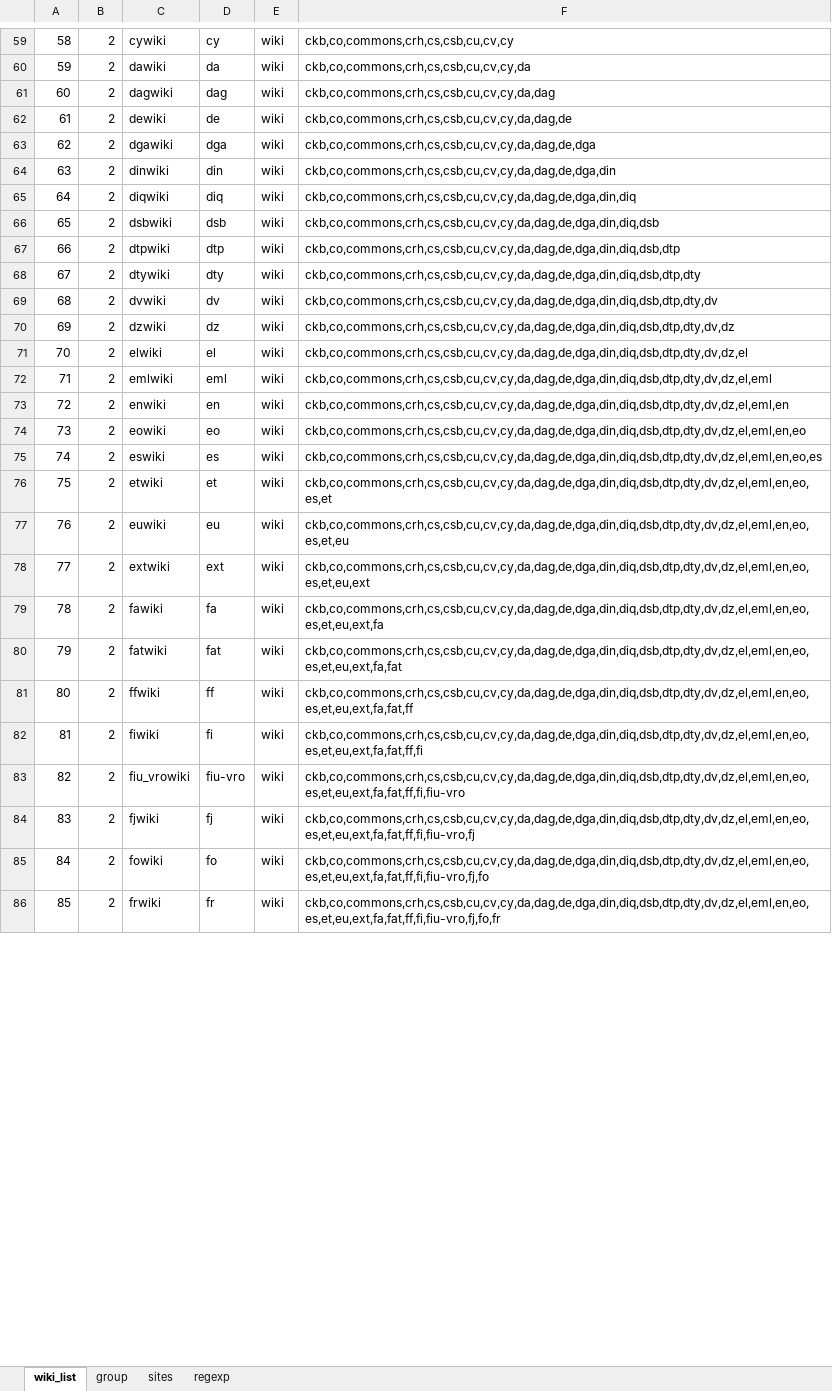
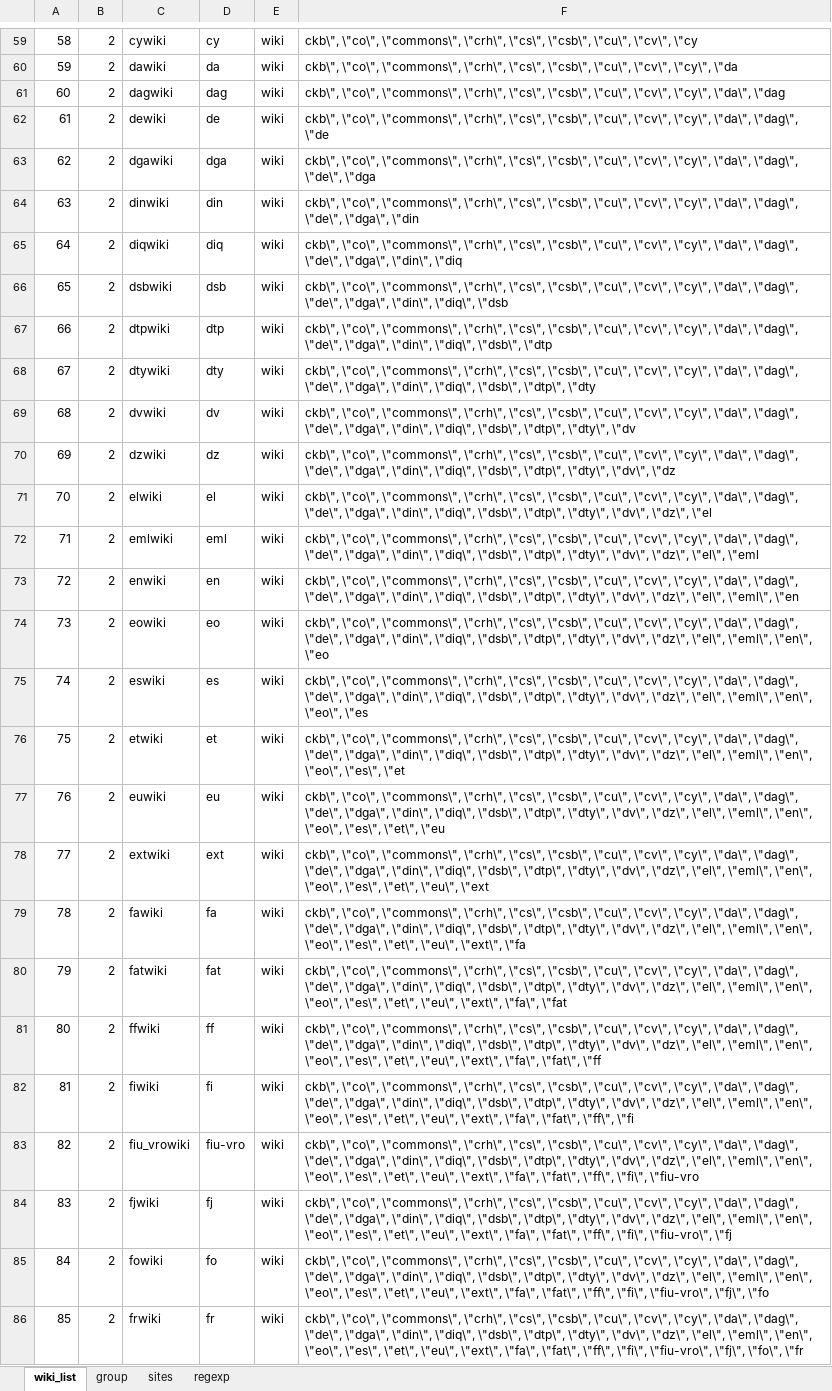
Before and after one commit to MaRDI4NFDI/wikiFilter, an Excel workbook: wmcloud/wiki_list.xlsx, sheet wiki_list, drawn as a sheet; only a part is shown, gaps mark what is left out; values as stored, in another font and other column widths than the file's, no borders; the diff covers the shown part only; the diff names each change by its address in the sheet, - before the commit and + after, or states it on an @@ line.

Commit message:
update list of wikis

```diff
--- a/wmcloud/wiki_list.xlsx (sheet wiki_list)
+++ b/wmcloud/wiki_list.xlsx (sheet wiki_list)
-F59: ckb,co,commons,crh,cs,csb,cu,cv,cy
+F59: ckb\", \"co\", \"commons\", \"crh\", \"cs\", \"csb\", \"cu\", \"cv\", \"cy
-F60: ckb,co,commons,crh,cs,csb,cu,cv,cy,da
+F60: ckb\", \"co\", \"commons\", \"crh\", \"cs\", \"csb\", \"cu\", \"cv\", \"cy\", \"da
-F61: ckb,co,commons,crh,cs,csb,cu,cv,cy,da,dag
+F61: ckb\", \"co\", \"commons\", \"crh\", \"cs\", \"csb\", \"cu\", \"cv\", \"cy\", \"da\", \"dag
-F62: ckb,co,commons,crh,cs,csb,cu,cv,cy,da,dag,de
+F62: ckb\", \"co\", \"commons\", \"crh\", \"cs\", \"csb\", \"cu\", \"cv\", \"cy\", \"da\", \"dag\", \"de
-F63: ckb,co,commons,crh,cs,csb,cu,cv,cy,da,dag,de,dga
+F63: ckb\", \"co\", \"commons\", \"crh\", \"cs\", \"csb\", \"cu\", \"cv\", \"cy\", \"da\", \"dag\", \"de\", \"dga
-F64: ckb,co,commons,crh,cs,csb,cu,cv,cy,da,dag,de,dga,din
+F64: ckb\", \"co\", \"commons\", \"crh\", \"cs\", \"csb\", \"cu\", \"cv\", \"cy\", \"da\", \"dag\", \"de\", \"dga\", \"din
-F65: ckb,co,commons,crh,cs,csb,cu,cv,cy,da,dag,de,dga,din,diq
+F65: ckb\", \"co\", \"commons\", \"crh\", \"cs\", \"csb\", \"cu\", \"cv\", \"cy\", \"da\", \"dag\", \"de\", \"dga\", \"din\", \"diq
-F66: ckb,co,commons,crh,cs,csb,cu,cv,cy,da,dag,de,dga,din,diq,dsb
+F66: ckb\", \"co\", \"commons\", \"crh\", \"cs\", \"csb\", \"cu\", \"cv\", \"cy\", \"da\", \"dag\", \"de\", \"dga\", \"din\", \"diq\", \"dsb
-F67: ckb,co,commons,crh,cs,csb,cu,cv,cy,da,dag,de,dga,din,diq,dsb,dtp
+F67: ckb\", \"co\", \"commons\", \"crh\", \"cs\", \"csb\", \"cu\", \"cv\", \"cy\", \"da\", \"dag\", \"de\", \"dga\", \"din\", \"diq\", \"dsb\", \"dtp
-F68: ckb,co,commons,crh,cs,csb,cu,cv,cy,da,dag,de,dga,din,diq,dsb,dtp,dty
+F68: ckb\", \"co\", \"commons\", \"crh\", \"cs\", \"csb\", \"cu\", \"cv\", \"cy\", \"da\", \"dag\", \"de\", \"dga\", \"din\", \"diq\", \"dsb\", \"dtp\", \"dty
-F69: ckb,co,commons,crh,cs,csb,cu,cv,cy,da,dag,de,dga,din,diq,dsb,dtp,dty,dv
+F69: ckb\", \"co\", \"commons\", \"crh\", \"cs\", \"csb\", \"cu\", \"cv\", \"cy\", \"da\", \"dag\", \"de\", \"dga\", \"din\", \"diq\", \"dsb\", \"dtp\", \"dty\", \"dv
-F70: ckb,co,commons,crh,cs,csb,cu,cv,cy,da,dag,de,dga,din,diq,dsb,dtp,dty,dv,dz
+F70: ckb\", \"co\", \"commons\", \"crh\", \"cs\", \"csb\", \"cu\", \"cv\", \"cy\", \"da\", \"dag\", \"de\", \"dga\", \"din\", \"diq\", \"dsb\", \"dtp\", \"dty\", \"dv\", \"dz
-F71: ckb,co,commons,crh,cs,csb,cu,cv,cy,da,dag,de,dga,din,diq,dsb,dtp,dty,dv,dz,el
+F71: ckb\", \"co\", \"commons\", \"crh\", \"cs\", \"csb\", \"cu\", \"cv\", \"cy\", \"da\", \"dag\", \"de\", \"dga\", \"din\", \"diq\", \"dsb\", \"dtp\", \"dty\", \"dv\", \"dz\", \"el
-F72: ckb,co,commons,crh,cs,csb,cu,cv,cy,da,dag,de,dga,din,diq,dsb,dtp,dty,dv,dz,el,eml
+F72: ckb\", \"co\", \"commons\", \"crh\", \"cs\", \"csb\", \"cu\", \"cv\", \"cy\", \"da\", \"dag\", \"de\", \"dga\", \"din\", \"diq\", \"dsb\", \"dtp\", \"dty\", \"dv\", \"dz\", \"el\", \"eml
-F73: ckb,co,commons,crh,cs,csb,cu,cv,cy,da,dag,de,dga,din,diq,dsb,dtp,dty,dv,dz,el,eml,en
+F73: ckb\", \"co\", \"commons\", \"crh\", \"cs\", \"csb\", \"cu\", \"cv\", \"cy\", \"da\", \"dag\", \"de\", \"dga\", \"din\", \"diq\", \"dsb\", \"dtp\", \"dty\", \"dv\", \"dz\", \"el\", \"eml\", \"en
-F74: ckb,co,commons,crh,cs,csb,cu,cv,cy,da,dag,de,dga,din,diq,dsb,dtp,dty,dv,dz,el,eml,en,eo
+F74: ckb\", \"co\", \"commons\", \"crh\", \"cs\", \"csb\", \"cu\", \"cv\", \"cy\", \"da\", \"dag\", \"de\", \"dga\", \"din\", \"diq\", \"dsb\", \"dtp\", \"dty\", \"dv\", \"dz\", \"el\", \"eml\", \"en\", \"eo
-F75: ckb,co,commons,crh,cs,csb,cu,cv,cy,da,dag,de,dga,din,diq,dsb,dtp,dty,dv,dz,el,eml,en,eo,es
+F75: ckb\", \"co\", \"commons\", \"crh\", \"cs\", \"csb\", \"cu\", \"cv\", \"cy\", \"da\", \"dag\", \"de\", \"dga\", \"din\", \"diq\", \"dsb\", \"dtp\", \"dty\", \"dv\", \"dz\", \"el\", \"eml\", \"en\", \"eo\", \"es
-F76: ckb,co,commons,crh,cs,csb,cu,cv,cy,da,dag,de,dga,din,diq,dsb,dtp,dty,dv,dz,el,eml,en,eo,es,et
+F76: ckb\", \"co\", \"commons\", \"crh\", \"cs\", \"csb\", \"cu\", \"cv\", \"cy\", \"da\", \"dag\", \"de\", \"dga\", \"din\", \"diq\", \"dsb\", \"dtp\", \"dty\", \"dv\", \"dz\", \"el\", \"eml\", \"en\", \"eo\", \"es\", \"et
-F77: ckb,co,commons,crh,cs,csb,cu,cv,cy,da,dag,de,dga,din,diq,dsb,dtp,dty,dv,dz,el,eml,en,eo,es,et,eu
+F77: ckb\", \"co\", \"commons\", \"crh\", \"cs\", \"csb\", \"cu\", \"cv\", \"cy\", \"da\", \"dag\", \"de\", \"dga\", \"din\", \"diq\", \"dsb\", \"dtp\", \"dty\", \"dv\", \"dz\", \"el\", \"eml\", \"en\", \"eo\", \"es\", \"et\", \"eu
-F78: ckb,co,commons,crh,cs,csb,cu,cv,cy,da,dag,de,dga,din,diq,dsb,dtp,dty,dv,dz,el,eml,en,eo,es,et,eu,ext
+F78: ckb\", \"co\", \"commons\", \"crh\", \"cs\", \"csb\", \"cu\", \"cv\", \"cy\", \"da\", \"dag\", \"de\", \"dga\", \"din\", \"diq\", \"dsb\", \"dtp\", \"dty\", \"dv\", \"dz\", \"el\", \"eml\", \"en\", \"eo\", \"es\", \"et\", \"eu\", \"ext
-F79: ckb,co,commons,crh,cs,csb,cu,cv,cy,da,dag,de,dga,din,diq,dsb,dtp,dty,dv,dz,el,eml,en,eo,es,et,eu,ext,fa
+F79: ckb\", \"co\", \"commons\", \"crh\", \"cs\", \"csb\", \"cu\", \"cv\", \"cy\", \"da\", \"dag\", \"de\", \"dga\", \"din\", \"diq\", \"dsb\", \"dtp\", \"dty\", \"dv\", \"dz\", \"el\", \"eml\", \"en\", \"eo\", \"es\", \"et\", \"eu\", \"ext\", \"fa
-F80: ckb,co,commons,crh,cs,csb,cu,cv,cy,da,dag,de,dga,din,diq,dsb,dtp,dty,dv,dz,el,eml,en,eo,es,et,eu,ext,fa,fat
+F80: ckb\", \"co\", \"commons\", \"crh\", \"cs\", \"csb\", \"cu\", \"cv\", \"cy\", \"da\", \"dag\", \"de\", \"dga\", \"din\", \"diq\", \"dsb\", \"dtp\", \"dty\", \"dv\", \"dz\", \"el\", \"eml\", \"en\", \"eo\", \"es\", \"et\", \"eu\", \"ext\", \"fa\", \"fat
-F81: ckb,co,commons,crh,cs,csb,cu,cv,cy,da,dag,de,dga,din,diq,dsb,dtp,dty,dv,dz,el,eml,en,eo,es,et,eu,ext,fa,fat,ff
+F81: ckb\", \"co\", \"commons\", \"crh\", \"cs\", \"csb\", \"cu\", \"cv\", \"cy\", \"da\", \"dag\", \"de\", \"dga\", \"din\", \"diq\", \"dsb\", \"dtp\", \"dty\", \"dv\", \"dz\", \"el\", \"eml\", \"en\", \"eo\", \"es\", \"et\", \"eu\", \"ext\", \"fa\", \"fat\", \"ff
-F82: ckb,co,commons,crh,cs,csb,cu,cv,cy,da,dag,de,dga,din,diq,dsb,dtp,dty,dv,dz,el,eml,en,eo,es,et,eu,ext,fa,fat,ff,fi
+F82: ckb\", \"co\", \"commons\", \"crh\", \"cs\", \"csb\", \"cu\", \"cv\", \"cy\", \"da\", \"dag\", \"de\", \"dga\", \"din\", \"diq\", \"dsb\", \"dtp\", \"dty\", \"dv\", \"dz\", \"el\", \"eml\", \"en\", \"eo\", \"es\", \"et\", \"eu\", \"ext\", \"fa\", \"fat\", \"ff\", \"fi
-F83: ckb,co,commons,crh,cs,csb,cu,cv,cy,da,dag,de,dga,din,diq,dsb,dtp,dty,dv,dz,el,eml,en,eo,es,et,eu,ext,fa,fat,ff,fi,fiu-vro
+F83: ckb\", \"co\", \"commons\", \"crh\", \"cs\", \"csb\", \"cu\", \"cv\", \"cy\", \"da\", \"dag\", \"de\", \"dga\", \"din\", \"diq\", \"dsb\", \"dtp\", \"dty\", \"dv\", \"dz\", \"el\", \"eml\", \"en\", \"eo\", \"es\", \"et\", \"eu\", \"ext\", \"fa\", \"fat\", \"ff\", \"fi\", \"fiu-vro
-F84: ckb,co,commons,crh,cs,csb,cu,cv,cy,da,dag,de,dga,din,diq,dsb,dtp,dty,dv,dz,el,eml,en,eo,es,et,eu,ext,fa,fat,ff,fi,fiu-vro,fj
+F84: ckb\", \"co\", \"commons\", \"crh\", \"cs\", \"csb\", \"cu\", \"cv\", \"cy\", \"da\", \"dag\", \"de\", \"dga\", \"din\", \"diq\", \"dsb\", \"dtp\", \"dty\", \"dv\", \"dz\", \"el\", \"eml\", \"en\", \"eo\", \"es\", \"et\", \"eu\", \"ext\", \"fa\", \"fat\", \"ff\", \"fi\", \"fiu-vro\", \"fj
-F85: ckb,co,commons,crh,cs,csb,cu,cv,cy,da,dag,de,dga,din,diq,dsb,dtp,dty,dv,dz,el,eml,en,eo,es,et,eu,ext,fa,fat,ff,fi,fiu-vro,fj,fo
+F85: ckb\", \"co\", \"commons\", \"crh\", \"cs\", \"csb\", \"cu\", \"cv\", \"cy\", \"da\", \"dag\", \"de\", \"dga\", \"din\", \"diq\", \"dsb\", \"dtp\", \"dty\", \"dv\", \"dz\", \"el\", \"eml\", \"en\", \"eo\", \"es\", \"et\", \"eu\", \"ext\", \"fa\", \"fat\", \"ff\", \"fi\", \"fiu-vro\", \"fj\", \"fo
-F86: ckb,co,commons,crh,cs,csb,cu,cv,cy,da,dag,de,dga,din,diq,dsb,dtp,dty,dv,dz,el,eml,en,eo,es,et,eu,ext,fa,fat,ff,fi,fiu-vro,fj,fo,fr
+F86: ckb\", \"co\", \"commons\", \"crh\", \"cs\", \"csb\", \"cu\", \"cv\", \"cy\", \"da\", \"dag\", \"de\", \"dga\", \"din\", \"diq\", \"dsb\", \"dtp\", \"dty\", \"dv\", \"dz\", \"el\", \"eml\", \"en\", \"eo\", \"es\", \"et\", \"eu\", \"ext\", \"fa\", \"fat\", \"ff\", \"fi\", \"fiu-vro\", \"fj\", \"fo\", \"fr
```
Also changed, not shown: 605 edited cells elsewhere in this sheet, sheet group, sheet sites, formulas that keep their value.
